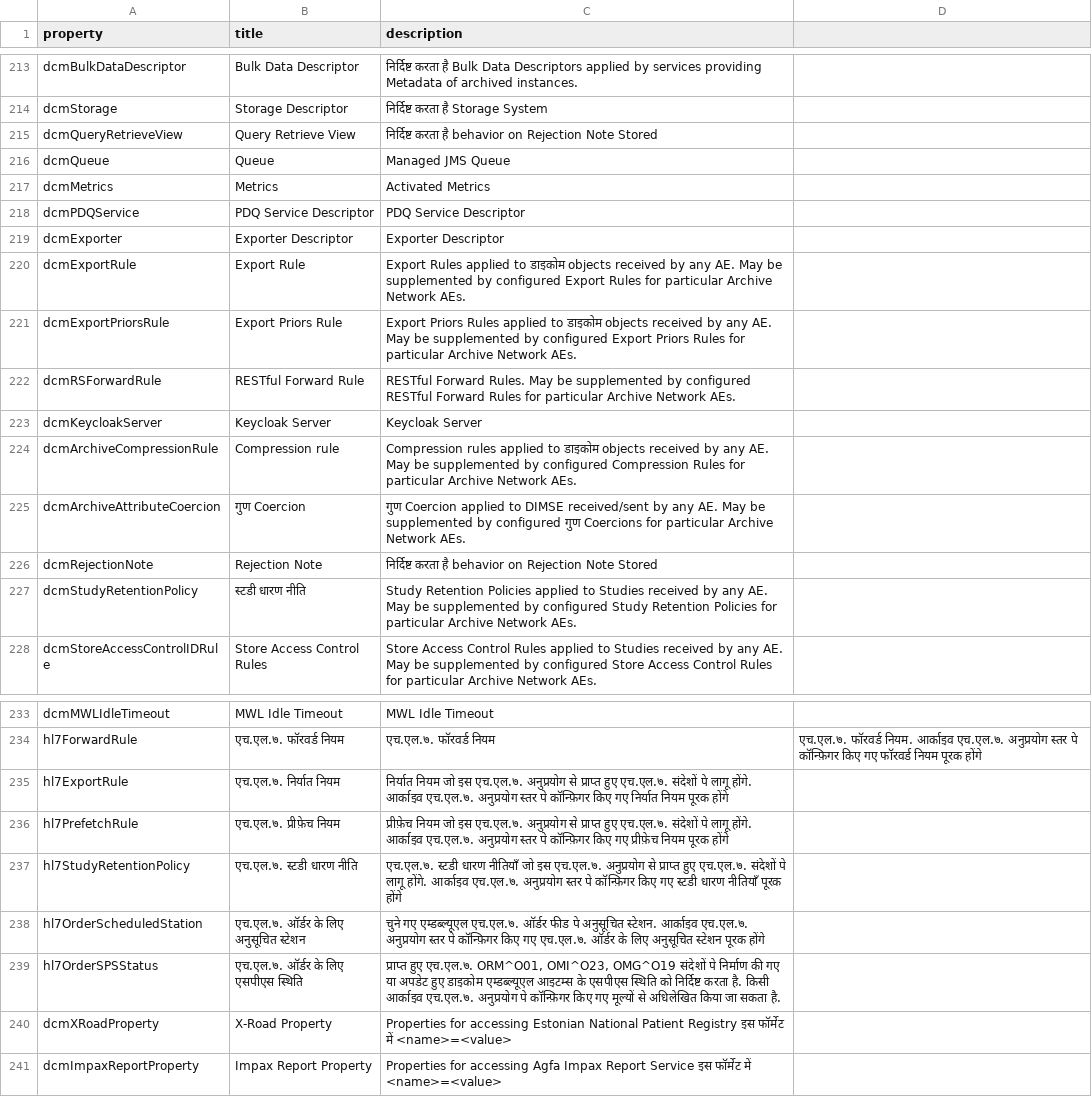
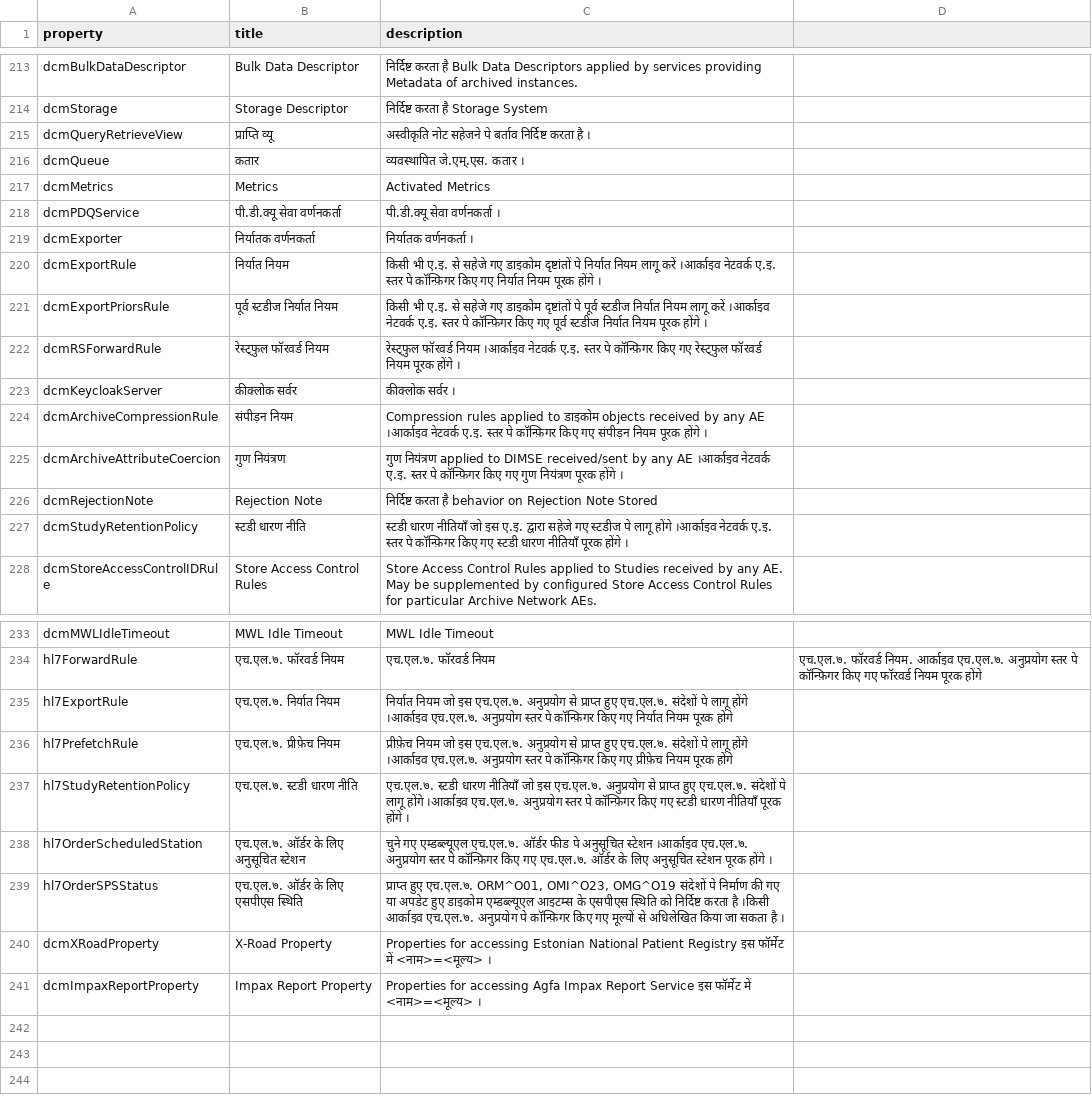
Before and after one commit to dcm4che/dcm4chee-arc-lang, a CSV file: src/csv/hi/archiveDevice.schema.csv, drawn as a sheet; only a part is shown, gaps mark what is left out; the diff names each change by its address in the sheet, - before the commit and + after, or states it on an @@ line.

```diff
--- a/src/csv/hi/archiveDevice.schema.csv
+++ b/src/csv/hi/archiveDevice.schema.csv
-B215 (title): Query Retrieve View
+B215 (title): प्राप्ति व्यू
-C215 (description): निर्दिष्ट करता है behavior on Rejection Note Stored
+C215 (description): अस्वीकृति नोट सहेजने पे बर्ताव निर्दिष्ट करता है ।
-B216 (title): Queue
+B216 (title): कतार
-C216 (description): Managed JMS Queue
+C216 (description): व्यवस्थापित जे.एम्.एस. कतार ।
-B218 (title): PDQ Service Descriptor
+B218 (title): पी.डी.क्यू सेवा वर्णनकर्ता
-C218 (description): PDQ Service Descriptor
+C218 (description): पी.डी.क्यू सेवा वर्णनकर्ता ।
-B219 (title): Exporter Descriptor
+B219 (title): निर्यातक वर्णनकर्ता
-C219 (description): Exporter Descriptor
+C219 (description): निर्यातक वर्णनकर्ता ।
-B220 (title): Export Rule
+B220 (title): निर्यात नियम
-C220 (description): Export Rules applied to डाइकोम objects received by any AE. May be supplemented by configured Export Rules for particular Archive Network AEs.
+C220 (description): किसी भी ए.इ. से सहेजे गए डाइकोम दृष्टांतों पे निर्यात नियम लागू करें ।आर्काइव नेटवर्क ए.इ. स्तर पे कॉन्फ़िगर किए गए निर्यात नियम पूरक होंगे ।
-B221 (title): Export Priors Rule
+B221 (title): पूर्व स्टडीज निर्यात नियम
-C221 (description): Export Priors Rules applied to डाइकोम objects received by any AE. May be supplemented by configured Export Priors Rules for particular Archive Network AEs.
+C221 (description): किसी भी ए.इ. से सहेजे गए डाइकोम दृष्टांतों पे पूर्व स्टडीज निर्यात नियम लागू करें ।आर्काइव नेटवर्क ए.इ. स्तर पे कॉन्फ़िगर किए गए पूर्व स्टडीज निर्यात नियम पूरक होंगे ।
-B222 (title): RESTful Forward Rule
+B222 (title): रेस्ट्फुल फॉरवर्ड नियम
-C222 (description): RESTful Forward Rules. May be supplemented by configured RESTful Forward Rules for particular Archive Network AEs.
+C222 (description): रेस्ट्फुल फॉरवर्ड नियम ।आर्काइव नेटवर्क ए.इ. स्तर पे कॉन्फ़िगर किए गए रेस्ट्फुल फॉरवर्ड नियम पूरक होंगे ।
-B223 (title): Keycloak Server
+B223 (title): कीक्लोक सर्वर
-C223 (description): Keycloak Server
+C223 (description): कीक्लोक सर्वर ।
-B224 (title): Compression rule
+B224 (title): संपीड़न नियम
-C224 (description): …by any AE. May be supplemented by configured Compression Rules for particular Archive Network AEs.
+C224 (description): …by any AE ।आर्काइव नेटवर्क ए.इ. स्तर पे कॉन्फ़िगर किए गए संपीड़न नियम पूरक होंगे ।
-B225 (title): गुण Coercion
+B225 (title): गुण नियंत्रण
-C225 (description): गुण Coercion applied to DIMSE received/sent by any AE. May be supplemented by configured गुण Coercions for particular Archive Network AEs.
+C225 (description): गुण नियंत्रण applied to DIMSE received/sent by any AE ।आर्काइव नेटवर्क ए.इ. स्तर पे कॉन्फ़िगर किए गए गुण नियंत्रण पूरक होंगे ।
-C227 (description): Study Retention Policies applied to Studies received by any AE. May be supplemented by configured Study Retention Policies for particular Archive Network AEs.
+C227 (description): स्टडी धारण नीतियाँ जो इस ए.इ. द्वारा सहेजे गए स्टडीज पे लागू होंगे ।आर्काइव नेटवर्क ए.इ. स्तर पे कॉन्फ़िगर किए गए स्टडी धारण नीतियाँ पूरक होंगे ।
-C235 (description): …पे लागू होंगे. आर्काइव एच.एल.७. अनुप्रयोग…
+C235 (description): …पे लागू होंगे ।आर्काइव एच.एल.७. अनुप्रयोग…
-C236 (description): …पे लागू होंगे. आर्काइव एच.एल.७. अनुप्रयोग…
+C236 (description): …पे लागू होंगे ।आर्काइव एच.एल.७. अनुप्रयोग…
-C237 (description): …पे लागू होंगे. आर्काइव एच.एल.७. अनुप्रयोग स्तर पे कॉन्फ़िगर किए गए स्टडी धारण नीतियाँ पूरक होंगे
+C237 (description): …पे लागू होंगे ।आर्काइव एच.एल.७. अनुप्रयोग स्तर पे कॉन्फ़िगर किए गए स्टडी धारण नीतियाँ पूरक होंगे ।
-C238 (description): …पे अनुसूचित स्टेशन. आर्काइव एच.एल.७. अनुप्रयोग स्तर पे कॉन्फ़िगर किए गए एच.एल.७. ऑर्डर के लिए अनुसूचित स्टेशन पूरक होंगे
+C238 (description): …पे अनुसूचित स्टेशन ।आर्काइव एच.एल.७. अनुप्रयोग स्तर पे कॉन्फ़िगर किए गए एच.एल.७. ऑर्डर के लिए अनुसूचित स्टेशन पूरक होंगे ।
-C239 (description): …निर्दिष्ट करता है. किसी आर्काइव एच.एल.७. अनुप्रयोग पे कॉन्फ़िगर किए गए मूल्यों से अधिलेखित किया जा सकता है.
+C239 (description): …निर्दिष्ट करता है ।किसी आर्काइव एच.एल.७. अनुप्रयोग पे कॉन्फ़िगर किए गए मूल्यों से अधिलेखित किया जा सकता है ।
-C240 (description): …फॉर्मेट में <name>=<value>
+C240 (description): …फॉर्मेट में <नाम>=<मूल्य> ।
-C241 (description): …फॉर्मेट में <name>=<value>
+C241 (description): …फॉर्मेट में <नाम>=<मूल्य> ।
```
Also changed, not shown: src/csv/hi/hl7StudyRetentionPolicy.schema.csv, src/csv/hi/keycloakClient.schema.csv, 17 other files.
